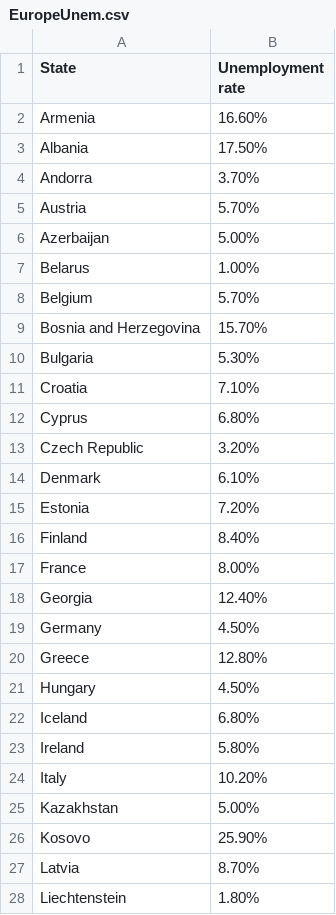
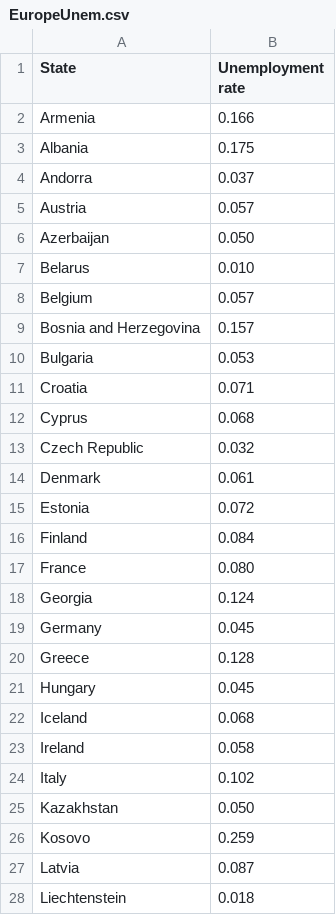
Before and after one commit to TKuijlaars/TKuijlaars.github.io, a CSV file: EuropeUnem.csv, drawn as a sheet; only a part is shown; the diff covers the shown part only.

Commit message:
Add files via upload

```diff
--- a/EuropeUnem.csv
+++ b/EuropeUnem.csv
@@ -1,28 +1,28 @@
 State,Unemployment rate
-Armenia,16.60%
-Albania,17.50%
-Andorra,3.70%
-Austria,5.70%
-Azerbaijan,5.00%
-Belarus,1.00%
-Belgium,5.70%
-Bosnia and Herzegovina,15.70%
-Bulgaria,5.30%
-Croatia,7.10%
-Cyprus,6.80%
-Czech Republic,3.20%
-Denmark,6.10%
-Estonia,7.20%
-Finland,8.40%
-France,8.00%
-Georgia,12.40%
-Germany,4.50%
-Greece,12.80%
-Hungary,4.50%
-Iceland,6.80%
-Ireland,5.80%
-Italy,10.20%
-Kazakhstan,5.00%
-Kosovo,25.90%
-Latvia,8.70%
-Liechtenstein,1.80%
+Armenia,0.166
+Albania,0.175
+Andorra,0.037
+Austria,0.057
+Azerbaijan,0.050
+Belarus,0.010
+Belgium,0.057
+Bosnia and Herzegovina,0.157
+Bulgaria,0.053
+Croatia,0.071
+Cyprus,0.068
+Czech Republic,0.032
+Denmark,0.061
+Estonia,0.072
+Finland,0.084
+France,0.080
+Georgia,0.124
+Germany,0.045
+Greece,0.128
+Hungary,0.045
+Iceland,0.068
+Ireland,0.058
+Italy,0.102
+Kazakhstan,0.050
+Kosovo,0.259
+Latvia,0.087
+Liechtenstein,0.018
```
Also changed, not shown: 23 edited cells elsewhere in this file.
